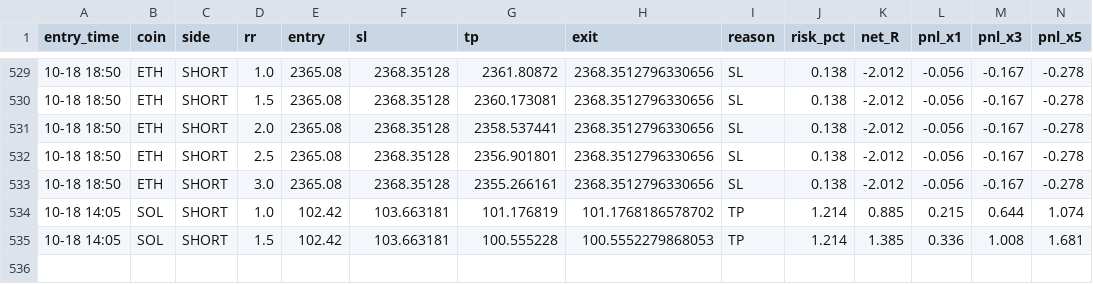
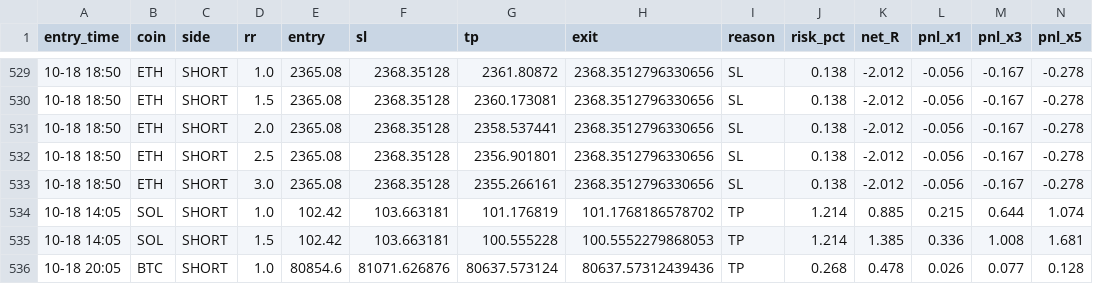
Before and after one commit to Ehsan2893/mabot.py, a CSV file: ma_fwd_trades.csv, drawn as a sheet; only a part is shown, gaps mark what is left out; rows hold the shown columns only; the diff names each change by its address in the sheet, - before the commit and + after, or states it on an @@ line.

```diff
--- a/ma_fwd_trades.csv
+++ b/ma_fwd_trades.csv
+row 536: 10-18 20:05 | BTC | SHORT | 1.0 | 80854.6 | 81071.626876 | 80637.573124 | 80637.57312439436 | TP | 0.268 | 0.478 | 0.026 | 0.077 | 0.128
```
Also changed, not shown: 1 other file.
